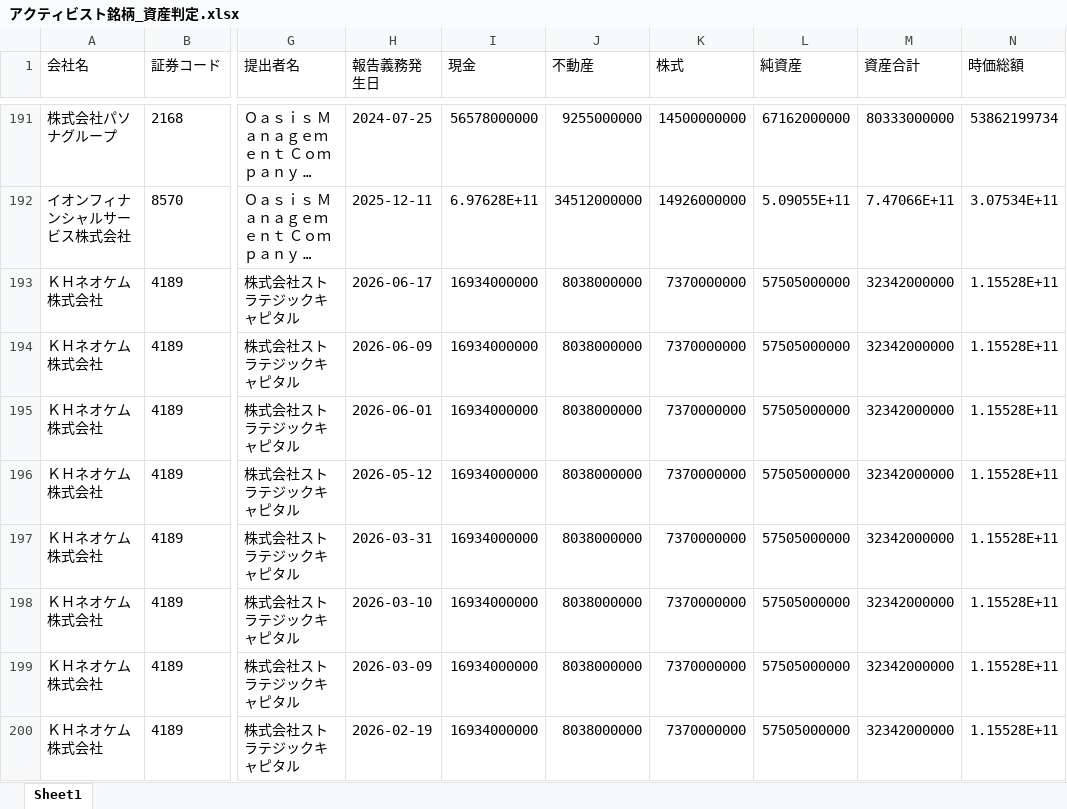
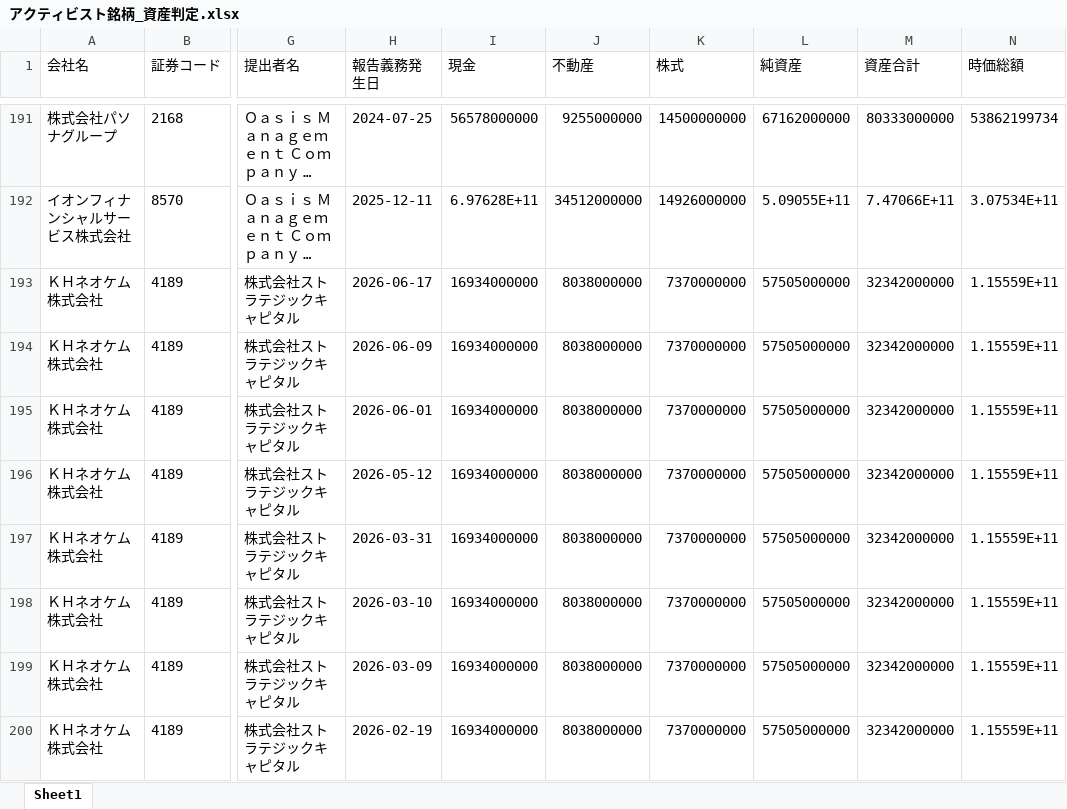
Before and after one commit to harubon1027-pixel/activist-results, an Excel workbook: docs/アクティビスト銘柄_資産判定.xlsx, sheet Sheet1, drawn as a sheet; only a part is shown, gaps mark what is left out; long unchanged cells end in …; values as stored, in another font and other column widths than the file's, no borders; the diff covers the shown part only; the diff names each change by its address in the sheet, - before the commit and + after, or states it on an @@ line.

```diff
--- a/docs/アクティビスト銘柄_資産判定.xlsx (sheet Sheet1)
+++ b/docs/アクティビスト銘柄_資産判定.xlsx (sheet Sheet1)
-N193:N200 (時価総額): 1.15528E+11
+N193:N200 (時価総額): 1.15559E+11
```
Also changed, not shown: 31 edited cells elsewhere in this sheet, docs/アクティビスト銘柄一覧.xlsx, 1 other file.
